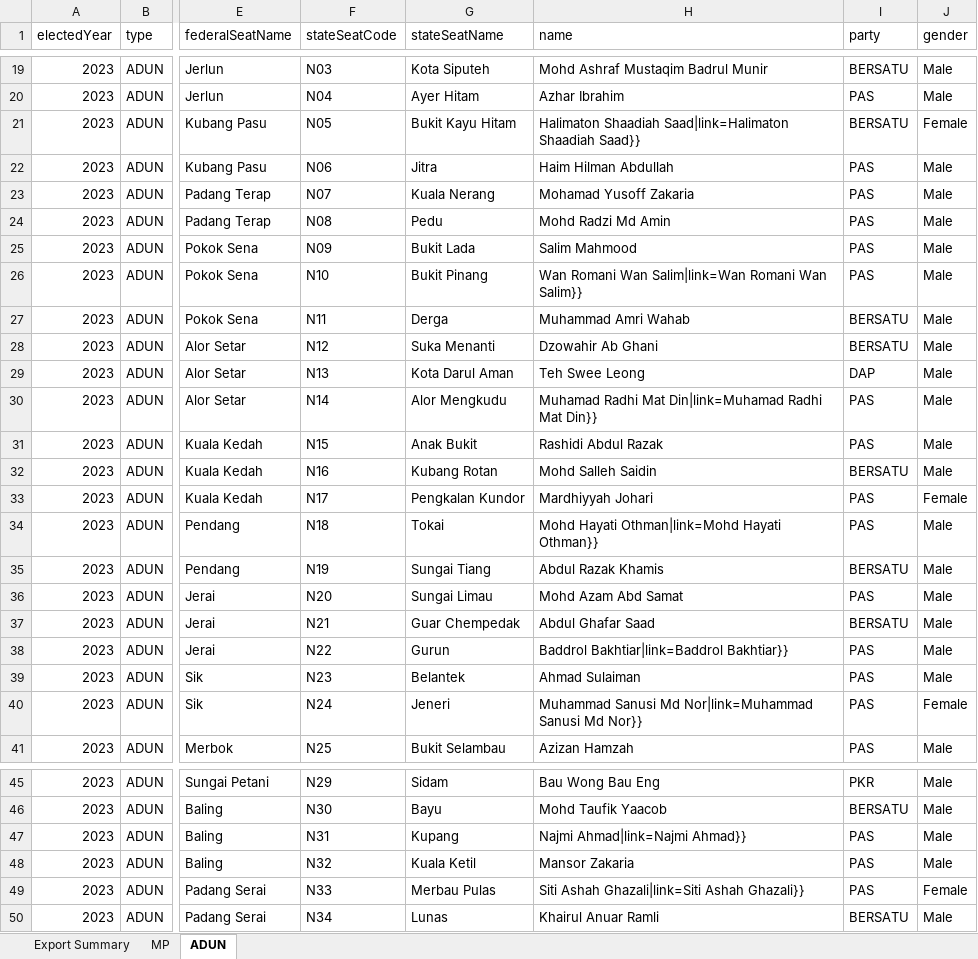
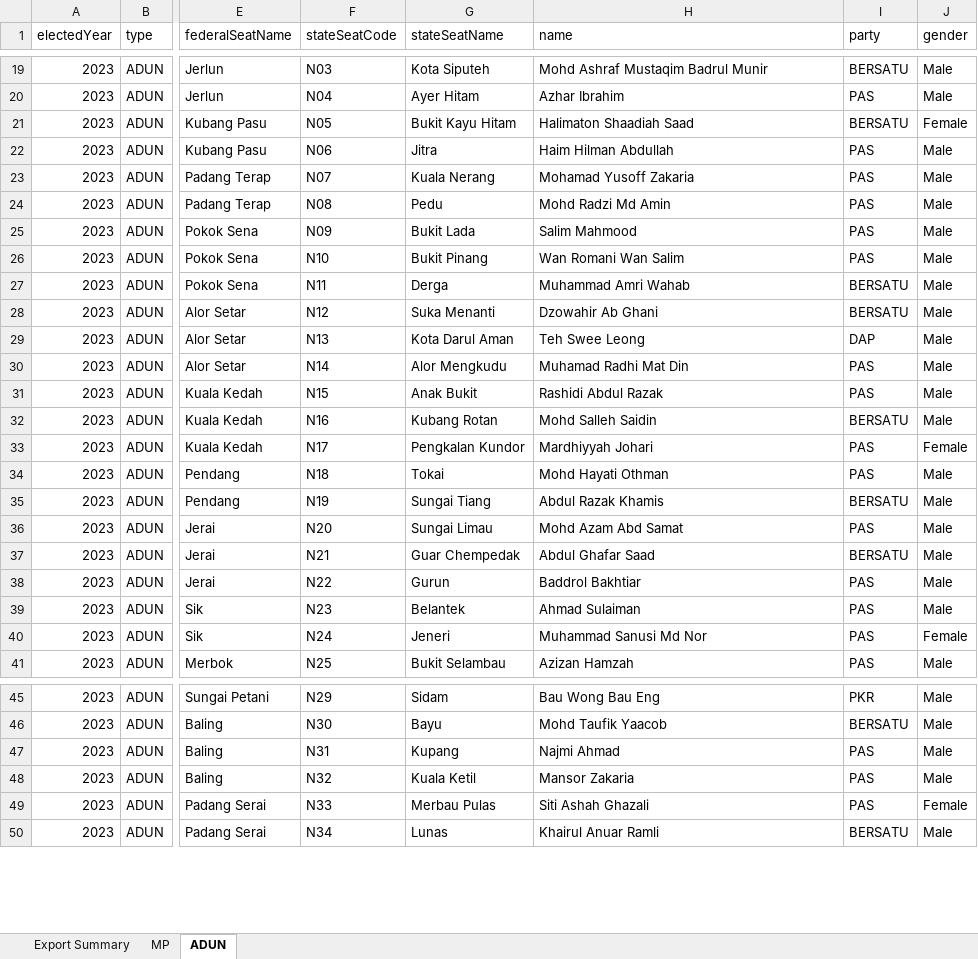
Before and after one commit to delacrixmorgan/whoadunit.github.io, an Excel workbook: data/xlsx/representative_2022.xlsx, sheet ADUN, drawn as a sheet; only a part is shown, gaps mark what is left out; values as stored, in another font and other column widths than the file's, no borders; the diff covers the shown part only; the diff names each change by its address in the sheet, - before the commit and + after, or states it on an @@ line.

```diff
--- a/data/xlsx/representative_2022.xlsx (sheet ADUN)
+++ b/data/xlsx/representative_2022.xlsx (sheet ADUN)
-H21 (name): Halimaton Shaadiah Saad|link=Halimaton Shaadiah Saad}}
+H21 (name): Halimaton Shaadiah Saad
-H26 (name): Wan Romani Wan Salim|link=Wan Romani Wan Salim}}
+H26 (name): Wan Romani Wan Salim
-H30 (name): Muhamad Radhi Mat Din|link=Muhamad Radhi Mat Din}}
+H30 (name): Muhamad Radhi Mat Din
-H34 (name): Mohd Hayati Othman|link=Mohd Hayati Othman}}
+H34 (name): Mohd Hayati Othman
-H38 (name): Baddrol Bakhtiar|link=Baddrol Bakhtiar}}
+H38 (name): Baddrol Bakhtiar
-H40 (name): Muhammad Sanusi Md Nor|link=Muhammad Sanusi Md Nor}}
+H40 (name): Muhammad Sanusi Md Nor
-H47 (name): Najmi Ahmad|link=Najmi Ahmad}}
+H47 (name): Najmi Ahmad
-H49 (name): Siti Ashah Ghazali|link=Siti Ashah Ghazali}}
+H49 (name): Siti Ashah Ghazali
```
Also changed, not shown: 7 edited cells elsewhere in this sheet, 25 other files.
